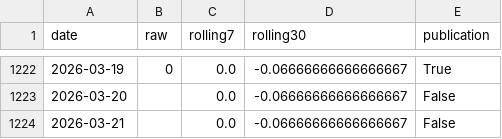
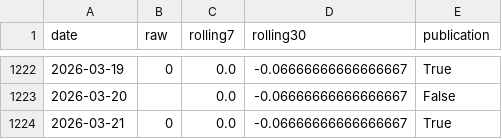
Before and after one commit to yangcy0126/dsi-index-site, a CSV file: data/MX.csv, drawn as a sheet; only a part is shown, gaps mark what is left out.

```diff
--- a/data/MX.csv
+++ b/data/MX.csv
@@ -1223,2 +1223,2 @@
 2026-03-20,,0.0,-0.06666666666666667,False
-2026-03-21,,0.0,-0.06666666666666667,False
+2026-03-21,0,0.0,-0.06666666666666667,True
```
Also changed, not shown: data/IN.csv, data/RU.csv, 25 other files.
